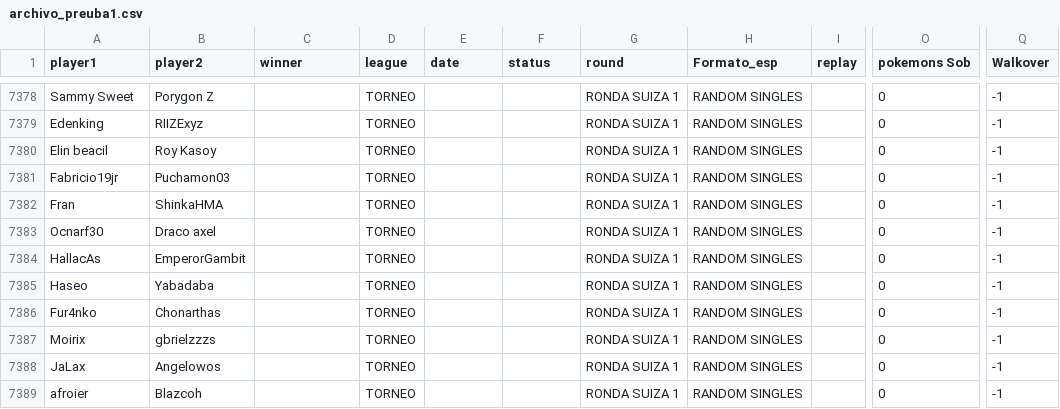
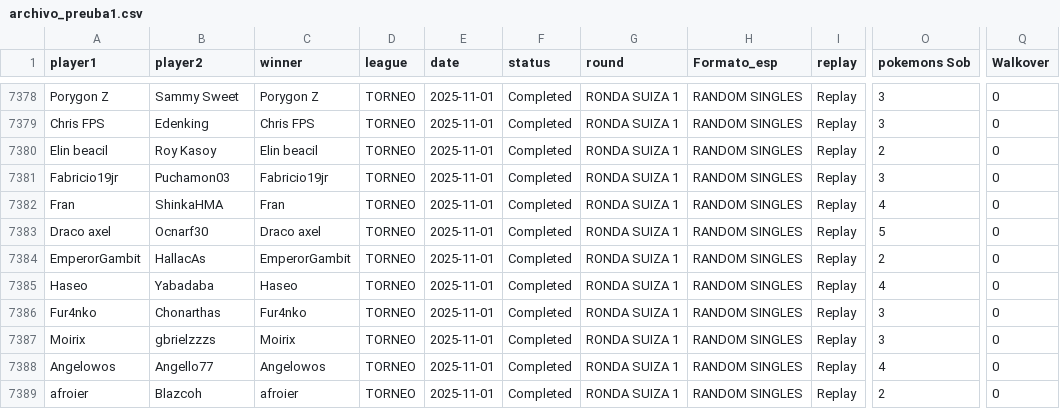
Before and after one commit to carlosacp526/dashboard-torneos-pokemon, a CSV file: archivo_preuba1.csv, drawn as a sheet; only a part is shown, gaps mark what is left out; the diff covers the shown part only; the diff names each change by its address in the sheet, - before the commit and + after, or states it on an @@ line.

```diff
--- a/archivo_preuba1.csv
+++ b/archivo_preuba1.csv
-A7378 (player1): Sammy Sweet
+A7378 (player1): Porygon Z
-B7378 (player2): Porygon Z
+B7378 (player2): Sammy Sweet
-C7378 (winner): (empty)
+C7378 (winner): Porygon Z
-E7378:E7389 (date): (empty)
+E7378:E7389 (date): 2025-11-01
-F7378:F7389 (status): (empty)
+F7378:F7389 (status): Completed
-I7378:I7389 (replay): (empty)
+I7378:I7389 (replay): Replay
-O7378:O7379 (pokemons Sob): 0
+O7378:O7379 (pokemons Sob): 3
-Q7378:Q7389 (Walkover): -1
+Q7378:Q7389 (Walkover): 0
-A7379 (player1): Edenking
+A7379 (player1): Chris FPS
-B7379 (player2): RIIZExyz
+B7379 (player2): Edenking
-C7379 (winner): (empty)
+C7379 (winner): Chris FPS
-C7380 (winner): (empty)
+C7380 (winner): Elin beacil
-O7380 (pokemons Sob): 0
+O7380 (pokemons Sob): 2
-C7381 (winner): (empty)
+C7381 (winner): Fabricio19jr
-O7381 (pokemons Sob): 0
+O7381 (pokemons Sob): 3
-C7382 (winner): (empty)
+C7382 (winner): Fran
-O7382 (pokemons Sob): 0
+O7382 (pokemons Sob): 4
-A7383 (player1): Ocnarf30
+A7383 (player1): Draco axel
-B7383 (player2): Draco axel
+B7383 (player2): Ocnarf30
-C7383 (winner): (empty)
+C7383 (winner): Draco axel
-O7383 (pokemons Sob): 0
+O7383 (pokemons Sob): 5
-A7384 (player1): HallacAs
+A7384 (player1): EmperorGambit
-B7384 (player2): EmperorGambit
+B7384 (player2): HallacAs
-C7384 (winner): (empty)
+C7384 (winner): EmperorGambit
-O7384 (pokemons Sob): 0
+O7384 (pokemons Sob): 2
-C7385 (winner): (empty)
+C7385 (winner): Haseo
-O7385 (pokemons Sob): 0
+O7385 (pokemons Sob): 4
-C7386 (winner): (empty)
+C7386 (winner): Fur4nko
-O7386:O7387 (pokemons Sob): 0
+O7386:O7387 (pokemons Sob): 3
-C7387 (winner): (empty)
+C7387 (winner): Moirix
-A7388 (player1): JaLax
+A7388 (player1): Angelowos
-B7388 (player2): Angelowos
+B7388 (player2): Angello77
-C7388 (winner): (empty)
+C7388 (winner): Angelowos
-O7388 (pokemons Sob): 0
+O7388 (pokemons Sob): 4
-C7389 (winner): (empty)
+C7389 (winner): afroier
-O7389 (pokemons Sob): 0
+O7389 (pokemons Sob): 2
```
Also changed, not shown: 1 added row and 86 edited cells elsewhere in this file.
